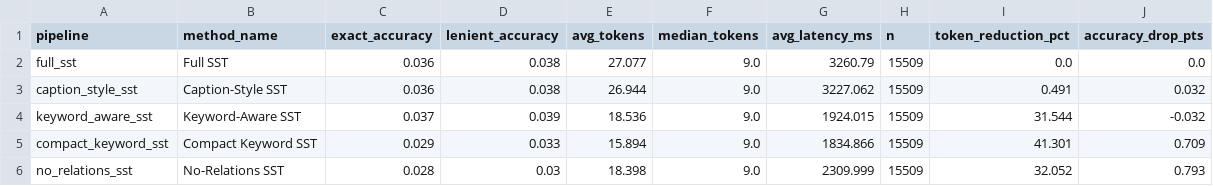
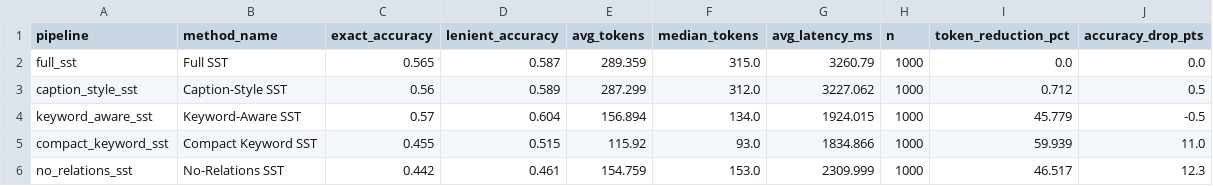
Before and after one commit to rafiazarin/CSE427_SST_Project, a CSV file: outputs/results/gqa_15000_sst_eval_summary.csv, drawn as a sheet; only a part is shown; the diff covers the shown part only.

```diff
--- a/outputs/results/gqa_15000_sst_eval_summary.csv
+++ b/outputs/results/gqa_15000_sst_eval_summary.csv
@@ -1,6 +1,6 @@
 pipeline,method_name,exact_accuracy,lenient_accuracy,avg_tokens,median_tokens,avg_latency_ms,n,token_reduction_pct,accuracy_drop_pts
-full_sst,Full SST,0.036,0.038,27.077,9.0,3260.79,15509,0.0,0.0
-caption_style_sst,Caption-Style SST,0.036,0.038,26.944,9.0,3227.062,15509,0.491,0.032
-keyword_aware_sst,Keyword-Aware SST,0.037,0.039,18.536,9.0,1924.015,15509,31.544,-0.032
-compact_keyword_sst,Compact Keyword SST,0.029,0.033,15.894,9.0,1834.866,15509,41.301,0.709
-no_relations_sst,No-Relations SST,0.028,0.03,18.398,9.0,2309.999,15509,32.052,0.793
+full_sst,Full SST,0.565,0.587,289.359,315.0,3260.79,1000,0.0,0.0
+caption_style_sst,Caption-Style SST,0.56,0.589,287.299,312.0,3227.062,1000,0.712,0.5
+keyword_aware_sst,Keyword-Aware SST,0.57,0.604,156.894,134.0,1924.015,1000,45.779,-0.5
+compact_keyword_sst,Compact Keyword SST,0.455,0.515,115.92,93.0,1834.866,1000,59.939,11.0
+no_relations_sst,No-Relations SST,0.442,0.461,154.759,153.0,2309.999,1000,46.517,12.3
```
Also changed, not shown: 1 removed row and 14 edited cells elsewhere in this file, outputs/results/gqa_15000_sst_eval_bootstrap_ci.csv, outputs/results/gqa_15000_sst_eval_error_analysis_full.csv, 25 other files.
